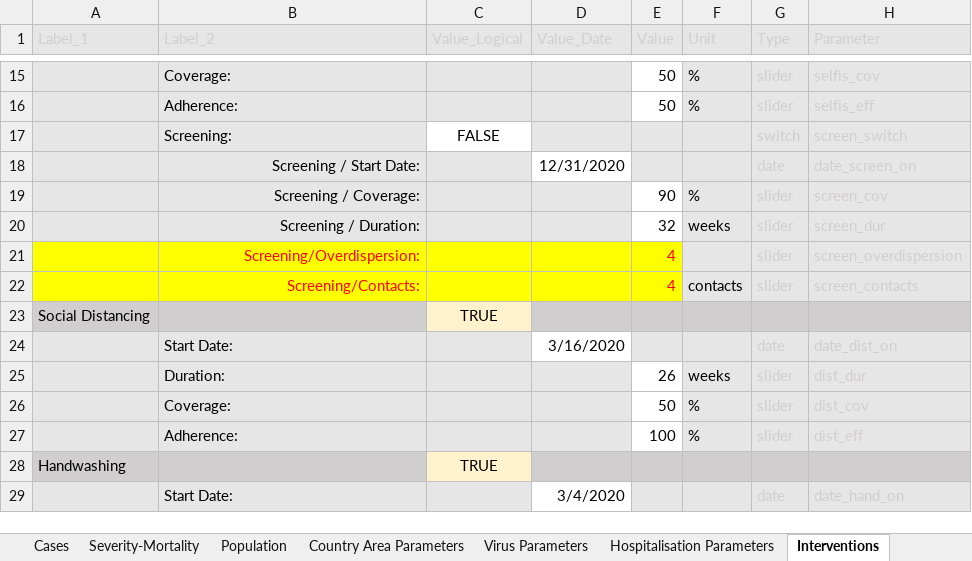
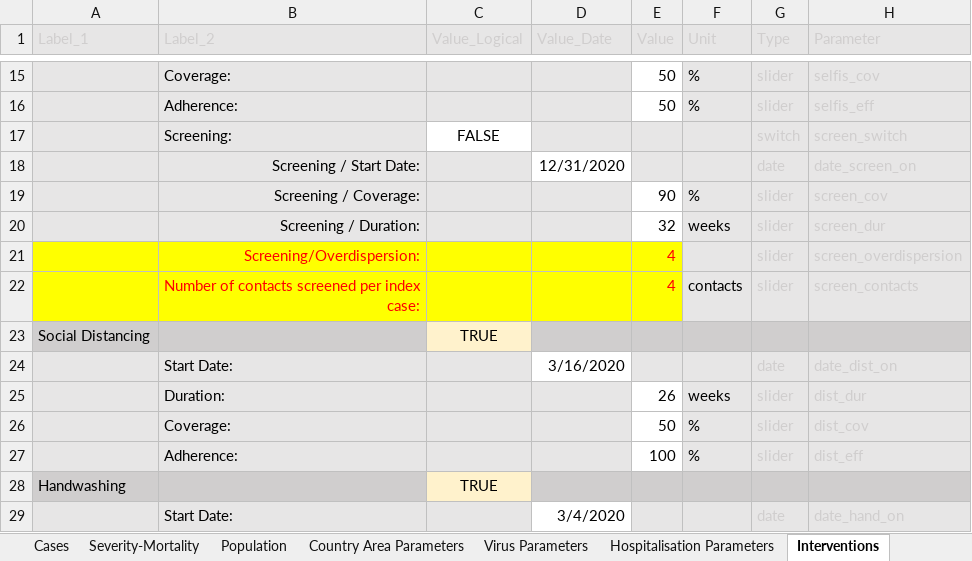
Before and after one commit to ocelhay/como, an Excel workbook: Template_CoMoCOVID-19App.xlsx, sheet Interventions, drawn as a sheet; only a part is shown, gaps mark what is left out; values as stored, in another font and other column widths than the file's, no borders; the diff names each change by its address in the sheet, - before the commit and + after, or states it on an @@ line.

Commit message:
Update Template_CoMoCOVID-19App.xlsx

```diff
--- a/Template_CoMoCOVID-19App.xlsx (sheet Interventions)
+++ b/Template_CoMoCOVID-19App.xlsx (sheet Interventions)
-B22 (Label_2): Screening/Contacts:
+B22 (Label_2): Number of contacts screened per index case:
```
